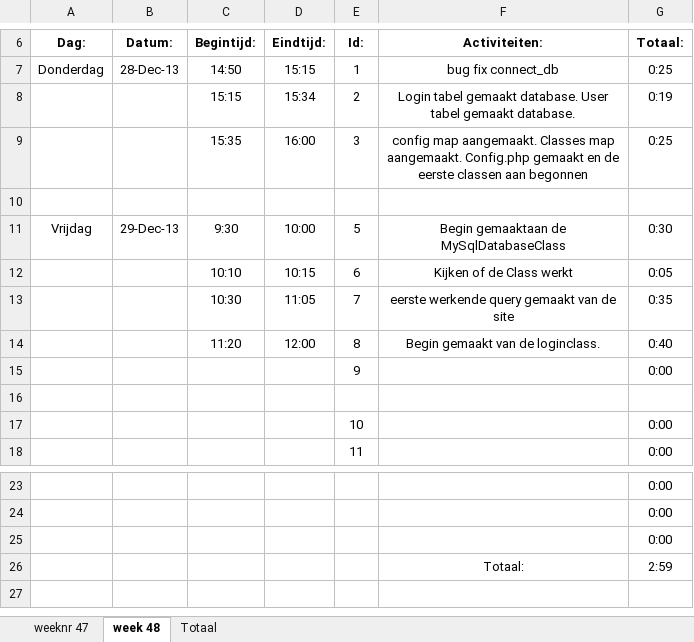
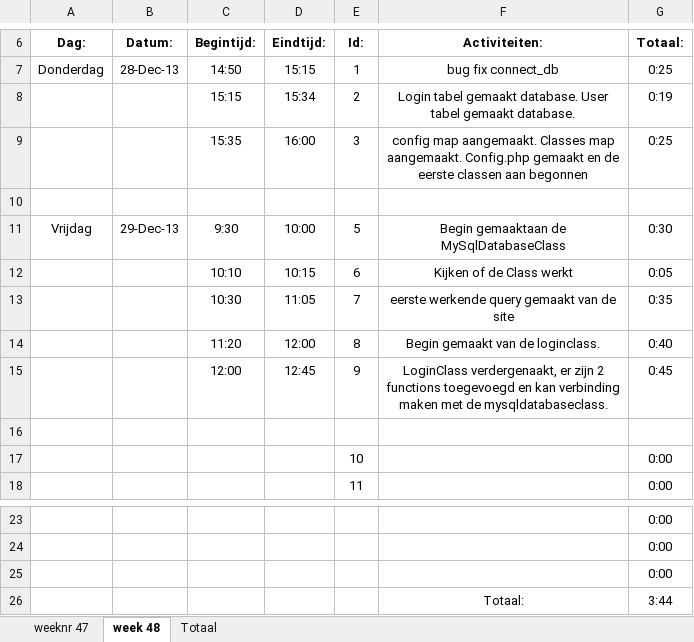
Before and after one commit to Donzo0/fotosjaak, an Excel workbook: Documenten/logboekFotosjaak.xlsx, sheet week 48, drawn as a sheet; only a part is shown, gaps mark what is left out; values as stored, in another font and other column widths than the file's, no borders; removed rows and columns are numbered as before the commit, all else as after; the diff names each change by its address in the sheet, - before the commit and + after, or states it on an @@ line.

Commit message:
mysqldatabaseclass verder gemaakt

```diff
--- a/Documenten/logboekFotosjaak.xlsx (sheet week 48)
+++ b/Documenten/logboekFotosjaak.xlsx (sheet week 48)
-row 15:  |  |  |  | 9 |  | 0:00
+row 15:  |  | 12:00 | 12:45 | 9 | LoginClass verdergenaakt, er zijn 2 functions toegevoegd en kan verbinding maken met de mysqldatabaseclass. | 0:45
-G26 (Totaal:): 2:59
+G26 (Totaal:): 3:44
```
Also changed, not shown: 1 other file.
